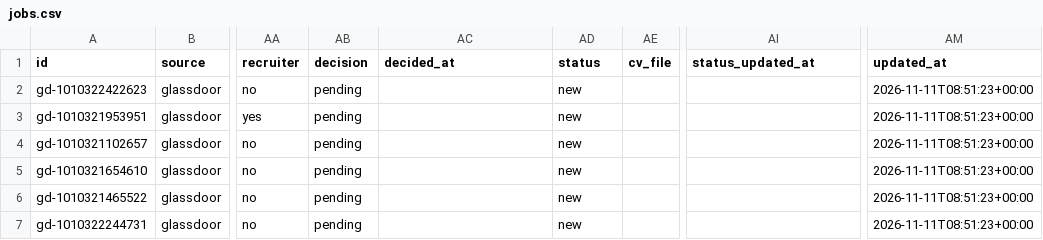
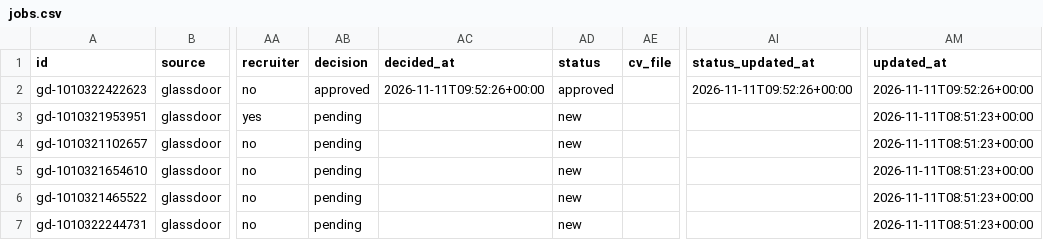
Before and after one commit to Drvptl2106/jobs, a CSV file: data/jobs.csv, drawn as a sheet; only a part is shown, gaps mark what is left out; the diff names each change by its address in the sheet, - before the commit and + after, or states it on an @@ line.

```diff
--- a/data/jobs.csv
+++ b/data/jobs.csv
-AB2 (decision): pending
+AB2 (decision): approved
-AC2 (decided_at): (empty)
+AC2 (decided_at): 2026-11-11T09:52:26+00:00
-AD2 (status): new
+AD2 (status): approved
-AI2 (status_updated_at): (empty)
+AI2 (status_updated_at): 2026-11-11T09:52:26+00:00
-AM2 (updated_at): 2026-11-11T08:51:23+00:00
+AM2 (updated_at): 2026-11-11T09:52:26+00:00
```
Also changed, not shown: 1 other file.
